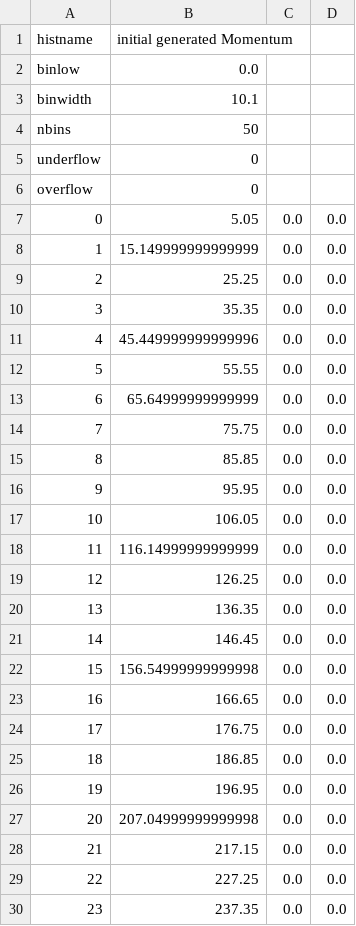
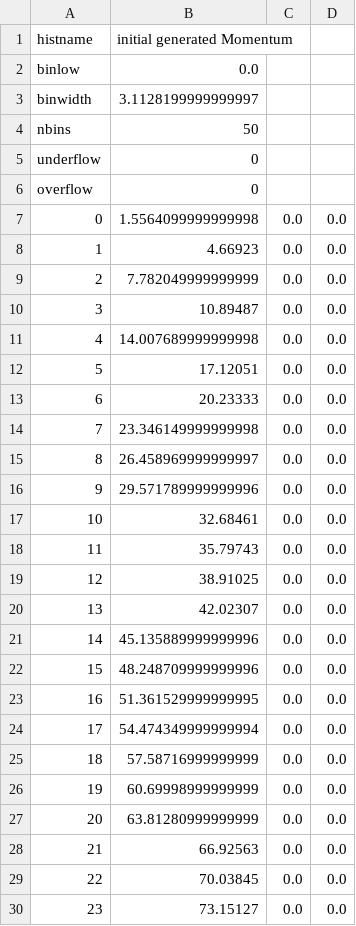
Before and after one commit to JamesPeters98/PHYS-488, a CSV file: Task4/outputs/gen_startP.csv, drawn as a sheet; only a part is shown; the diff covers the shown part only.

```diff
--- a/Task4/outputs/gen_startP.csv
+++ b/Task4/outputs/gen_startP.csv
@@ -2,3 +2,3 @@ histname, initial generated Momentum
 binlow, 0.0
-binwidth, 10.1
+binwidth, 3.1128199999999997
 nbins, 50
@@ -6,25 +6,25 @@ underflow, 0
 overflow, 0
-0,5.05,0.0,0.0
-1,15.149999999999999,0.0,0.0
-2,25.25,0.0,0.0
-3,35.35,0.0,0.0
-4,45.449999999999996,0.0,0.0
-5,55.55,0.0,0.0
-6,65.64999999999999,0.0,0.0
-7,75.75,0.0,0.0
-8,85.85,0.0,0.0
-9,95.95,0.0,0.0
-10,106.05,0.0,0.0
-11,116.14999999999999,0.0,0.0
-12,126.25,0.0,0.0
-13,136.35,0.0,0.0
-14,146.45,0.0,0.0
-15,156.54999999999998,0.0,0.0
-16,166.65,0.0,0.0
-17,176.75,0.0,0.0
-18,186.85,0.0,0.0
-19,196.95,0.0,0.0
-20,207.04999999999998,0.0,0.0
-21,217.15,0.0,0.0
-22,227.25,0.0,0.0
-23,237.35,0.0,0.0
+0,1.5564099999999998,0.0,0.0
+1,4.66923,0.0,0.0
+2,7.782049999999999,0.0,0.0
+3,10.89487,0.0,0.0
+4,14.007689999999998,0.0,0.0
+5,17.12051,0.0,0.0
+6,20.23333,0.0,0.0
+7,23.346149999999998,0.0,0.0
+8,26.458969999999997,0.0,0.0
+9,29.571789999999996,0.0,0.0
+10,32.68461,0.0,0.0
+11,35.79743,0.0,0.0
+12,38.91025,0.0,0.0
+13,42.02307,0.0,0.0
+14,45.135889999999996,0.0,0.0
+15,48.248709999999996,0.0,0.0
+16,51.361529999999995,0.0,0.0
+17,54.474349999999994,0.0,0.0
+18,57.58716999999999,0.0,0.0
+19,60.69998999999999,0.0,0.0
+20,63.81280999999999,0.0,0.0
+21,66.92563,0.0,0.0
+22,70.03845,0.0,0.0
+23,73.15127,0.0,0.0
```
Also changed, not shown: 28 edited cells elsewhere in this file, Task4/outputs/det_endTheta1.csv, Task4/outputs/det_endTheta2.csv, 10 other files.
